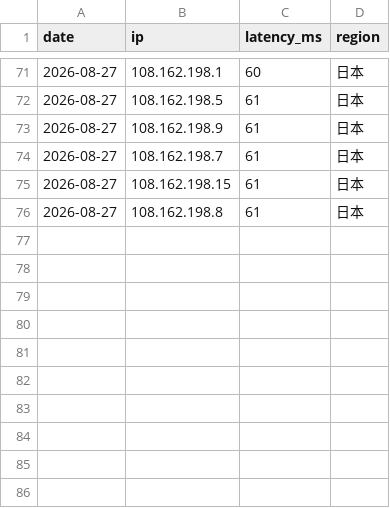
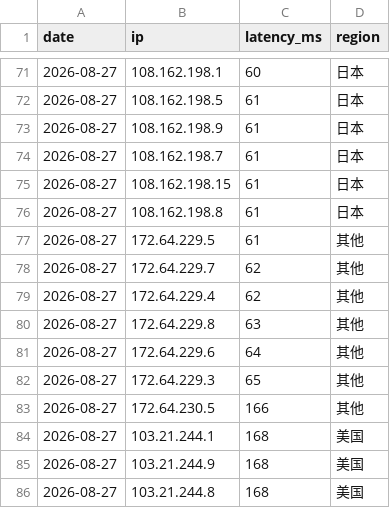
Before and after one commit to zxc125643/cf-ip-daily, a CSV file: results/history.csv, drawn as a sheet; only a part is shown, gaps mark what is left out; the diff names each change by its address in the sheet, - before the commit and + after, or states it on an @@ line.

Commit message:
daily speedtest 2026-08-27

```diff
--- a/results/history.csv
+++ b/results/history.csv
+row 77: 2026-08-27 | 172.64.229.5 | 61 | 其他
+row 78: 2026-08-27 | 172.64.229.7 | 62 | 其他
+row 79: 2026-08-27 | 172.64.229.4 | 62 | 其他
+row 80: 2026-08-27 | 172.64.229.8 | 63 | 其他
+row 81: 2026-08-27 | 172.64.229.6 | 64 | 其他
+row 82: 2026-08-27 | 172.64.229.3 | 65 | 其他
+row 83: 2026-08-27 | 172.64.230.5 | 166 | 其他
+row 84: 2026-08-27 | 103.21.244.1 | 168 | 美国
+row 85: 2026-08-27 | 103.21.244.9 | 168 | 美国
+row 86: 2026-08-27 | 103.21.244.8 | 168 | 美国
```
